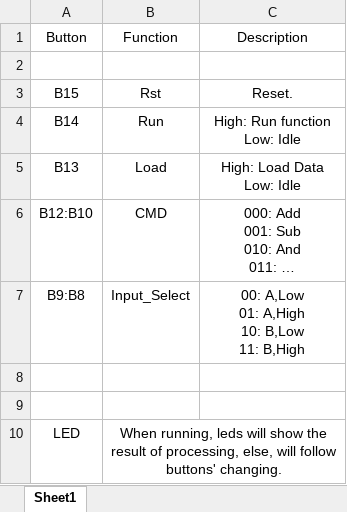
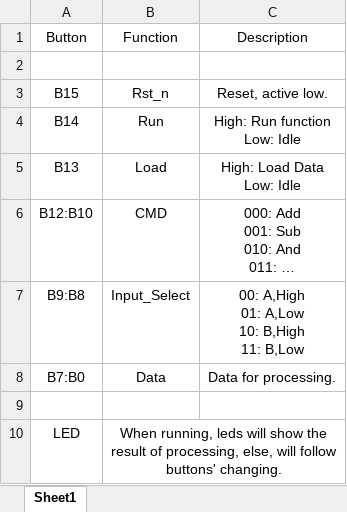
Before and after one commit to dtysky/SIMPLE_MIPS_CPU, an Excel workbook: CPU_ON_BOARD/buttons_function.xlsx, sheet Sheet1, drawn as a sheet; long unchanged cells end in …; values as stored, in another font and other column widths than the file's, no borders; ↵ is a line break in a cell; the diff names each change by its address in the sheet, - before the commit and + after, or states it on an @@ line.

```diff
--- a/CPU_ON_BOARD/buttons_function.xlsx (sheet Sheet1)
+++ b/CPU_ON_BOARD/buttons_function.xlsx (sheet Sheet1)
-B3: Rst
+B3: Rst_n
-C3: Reset.
+C3: Reset, active low.
-C7: 00: A,Low ↵ 01: A,High ↵ 10: B,Low ↵ 11: B,High
+C7: 00: A,High ↵ 01: A,Low ↵ 10: B,High ↵ 11: B,Low
-row 8: (empty)
+row 8: B7:B0 | Data | Data for processing.
```
Also changed, not shown: 10 other files.
